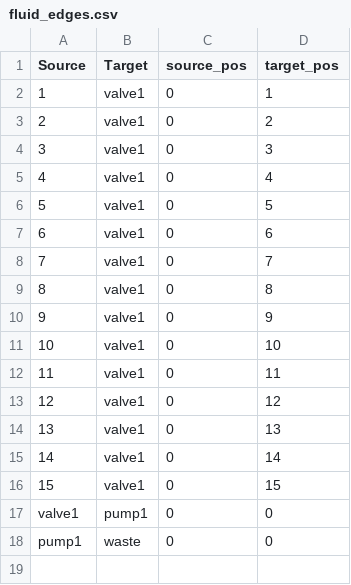
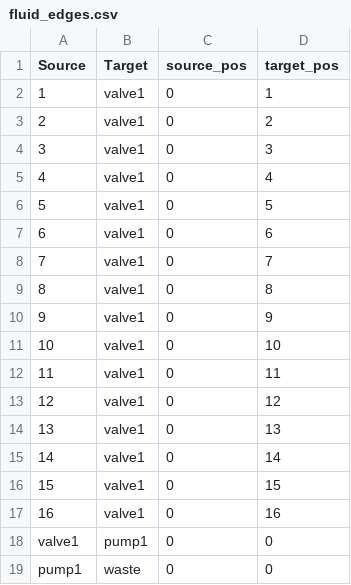
Before and after one commit to noor01/gabeen, a CSV file: protocols/Pepper-ONI_v1-001/cleanup/fluid_edges.csv, drawn as a sheet.

```diff
--- a/protocols/Pepper-ONI_v1-001/cleanup/fluid_edges.csv
+++ b/protocols/Pepper-ONI_v1-001/cleanup/fluid_edges.csv
@@ -16,2 +16,3 @@ Source,Target,source_pos,target_pos
 15,valve1,0,15
+16,valve1,0,16
 valve1,pump1,0,0
```
Also changed, not shown: protocols/Pepper-ONI_v1-001/cleanup/fluids.csv, 6 other files.
